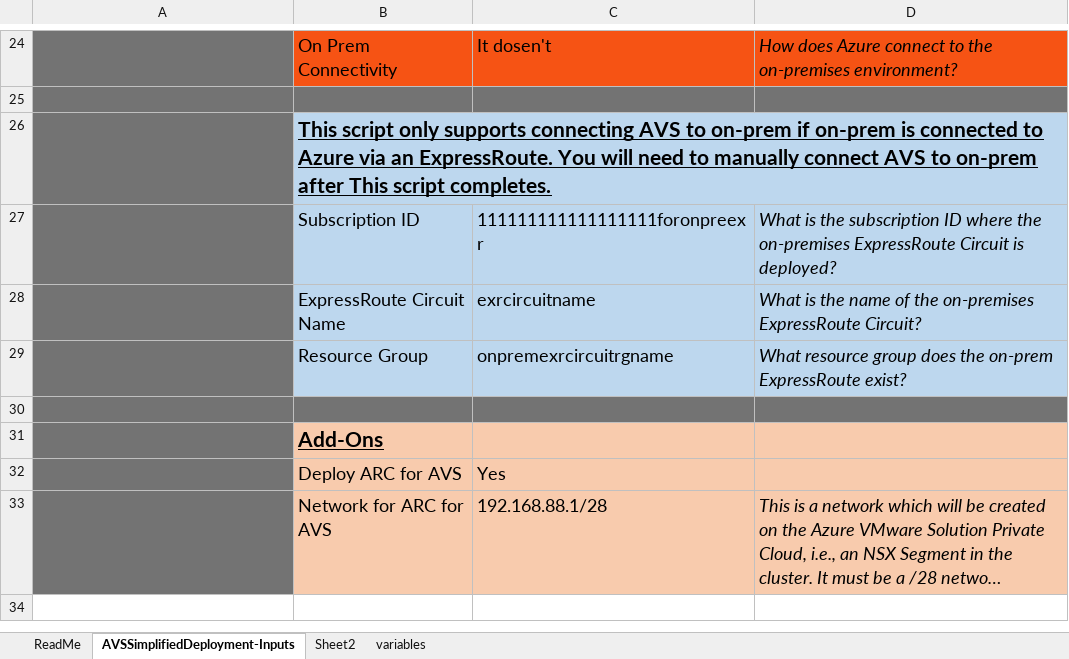
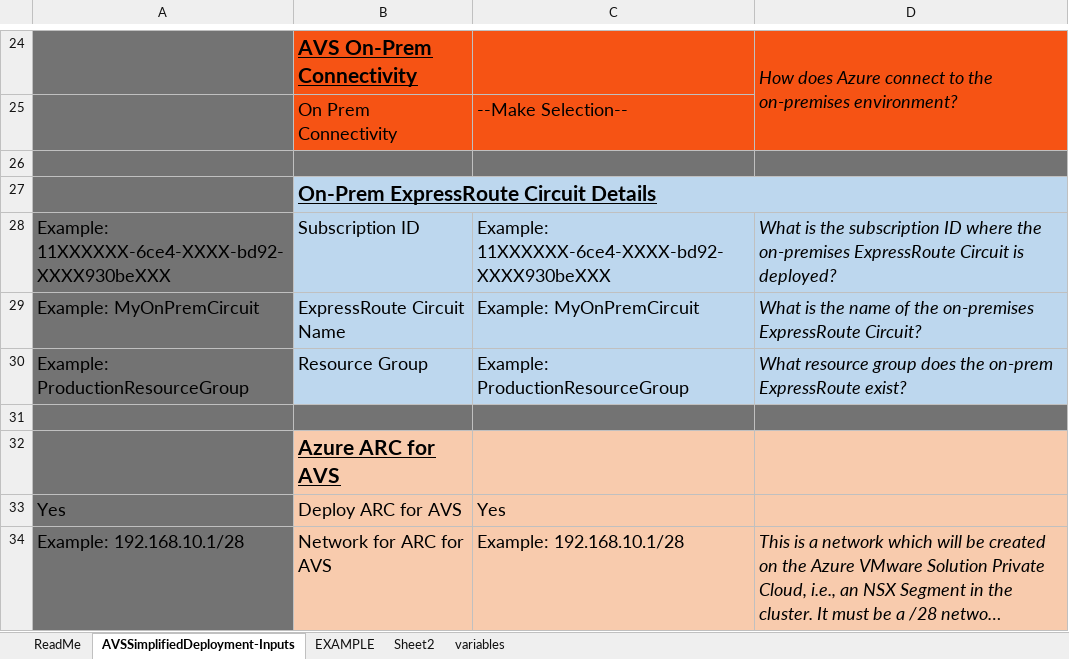
Before and after one commit to Trevor-Davis/Azure-VMware-Solution, an Excel workbook: AVS-Deployment/avssimplifieddeployment.xlsx, sheet AVSSimplifiedDeployment-Inputs, drawn as a sheet; only a part is shown, gaps mark what is left out; long unchanged cells end in …; values as stored, in another font and other column widths than the file's, no borders; charts and pictures and conditional formats not drawn; addresses are those after the commit; the diff covers the shown part only; the diff names each change by its address in the sheet, - before the commit and + after, or states it on an @@ line.

```diff
--- a/AVS-Deployment/avssimplifieddeployment.xlsx (sheet AVSSimplifiedDeployment-Inputs)
+++ b/AVS-Deployment/avssimplifieddeployment.xlsx (sheet AVSSimplifiedDeployment-Inputs)
@@ sheet tab unhidden: EXAMPLE @@
-B24: On Prem Connectivity
+B24: AVS On-Prem Connectivity
@@ B24 bold: off → on, underline: off → on, text size: larger @@
-C24: It dosen't
+C24: (empty)
+D24:D25 merged
+row 25:  | On Prem Connectivity | --Make Selection--
-B27: This script only supports connecting AVS to on-prem if on-prem is connected to Azure via an ExpressRoute. You will need to manually connect AVS to on-prem after This script completes.
+B27: On-Prem ExpressRoute Circuit Details
-A28: (empty)
+A28: Example: 11XXXXXX-6ce4-XXXX-bd92-XXXX930beXXX
-C28: 111111111111111111foronpreexr
+C28: Example: 11XXXXXX-6ce4-XXXX-bd92-XXXX930beXXX
-A29: (empty)
+A29: Example: MyOnPremCircuit
-C29: exrcircuitname
+C29: Example: MyOnPremCircuit
-A30: (empty)
+A30: Example: ProductionResourceGroup
-C30: onpremexrcircuitrgname
+C30: Example: ProductionResourceGroup
-B32: Add-Ons
+B32: Azure ARC for AVS
-A33: (empty)
+A33: Yes
-A34: (empty)
+A34: Example: 192.168.10.1/28
-C34: 192.168.88.1/28
+C34: Example: 192.168.10.1/28
```
Also changed, not shown: 1 added row, 1 removed row, 23 edited cells, cell formats and merged cells elsewhere in this sheet, sheet variables, formulas that keep their value, charts or pictures, 2 other files.
